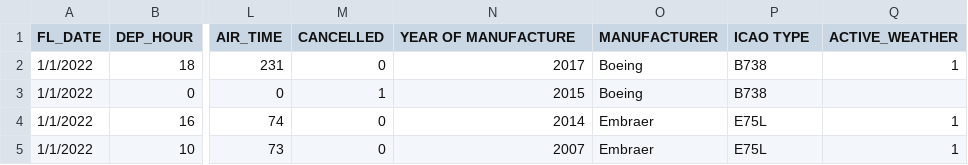
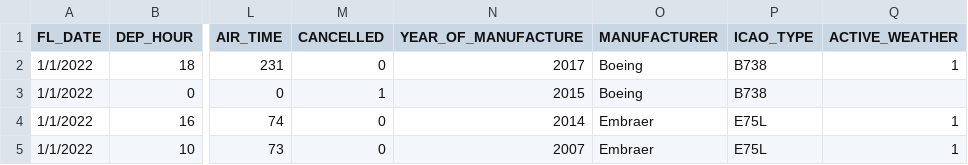
Before and after one commit to megangoode3/Group_Project_3, a CSV file: UpdatedNewCompleteData.csv, drawn as a sheet; only a part is shown, gaps mark what is left out; the diff names each change by its address in the sheet, - before the commit and + after, or states it on an @@ line.

```diff
--- a/UpdatedNewCompleteData.csv
+++ b/UpdatedNewCompleteData.csv
-N1: YEAR OF MANUFACTURE
+N1: YEAR_OF_MANUFACTURE
-P1: ICAO TYPE
+P1: ICAO_TYPE
```
Also changed, not shown: 15 other files.
